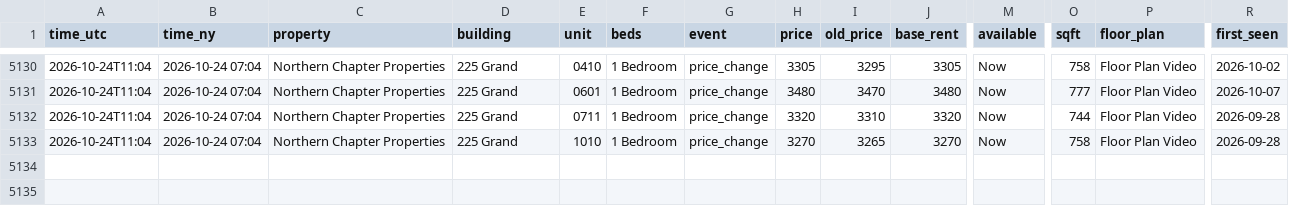
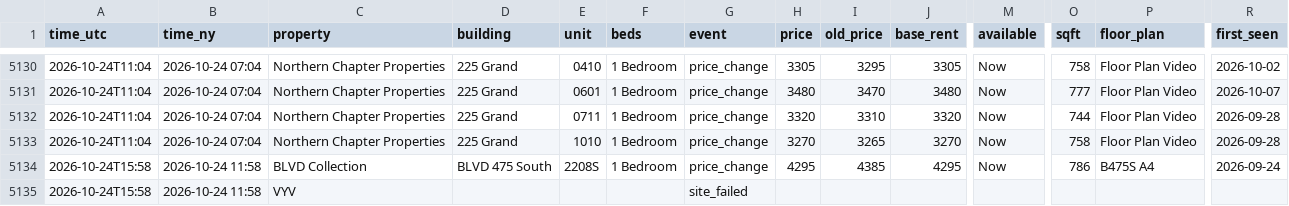
Before and after one commit to sanveg-rane-13/rental-tracker, a CSV file: data/history/events.csv, drawn as a sheet; only a part is shown, gaps mark what is left out; rows hold the shown columns only; the diff names each change by its address in the sheet, - before the commit and + after, or states it on an @@ line.

```diff
--- a/data/history/events.csv
+++ b/data/history/events.csv
+row 5134: 2026-10-24T15:58 | 2026-10-24 11:58 | BLVD Collection | BLVD 475 South | 2208S | 1 Bedroom | price_change | 4295 | 4385 | 4295 | Now | 786 | B475S A4 | 2026-09-24
+row 5135: 2026-10-24T15:58 | 2026-10-24 11:58 | VYV |  |  |  | site_failed
```
Also changed, not shown: 9 other files.
